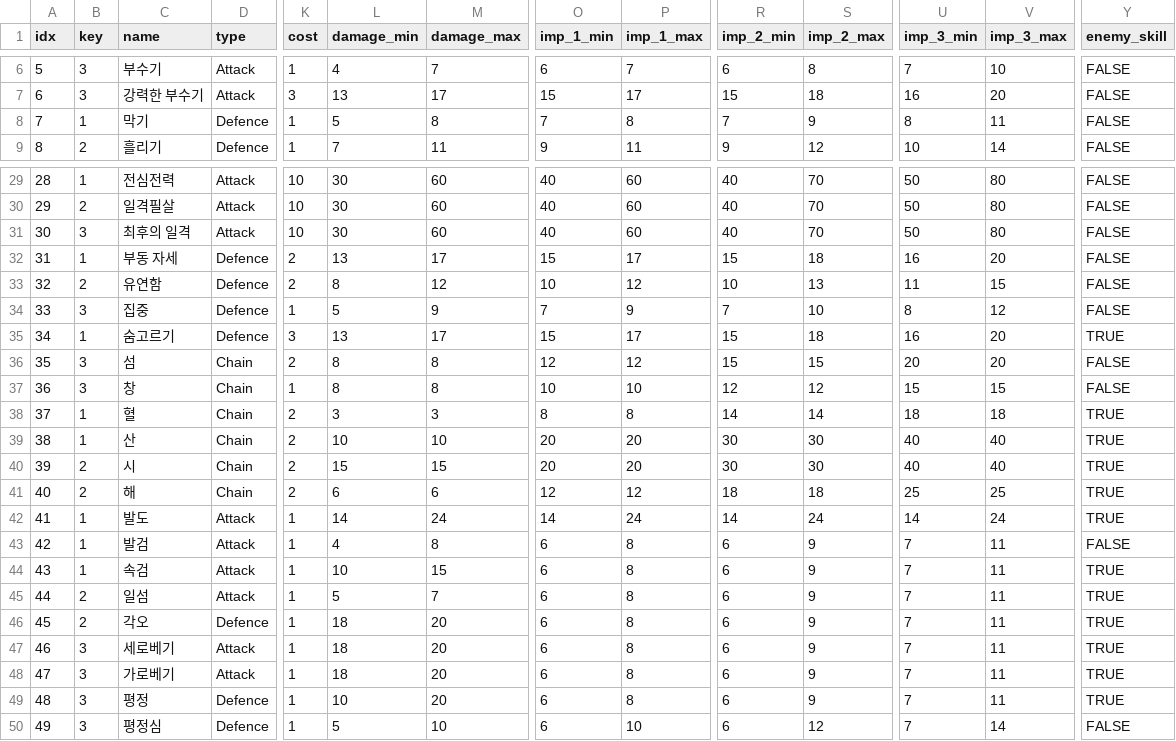
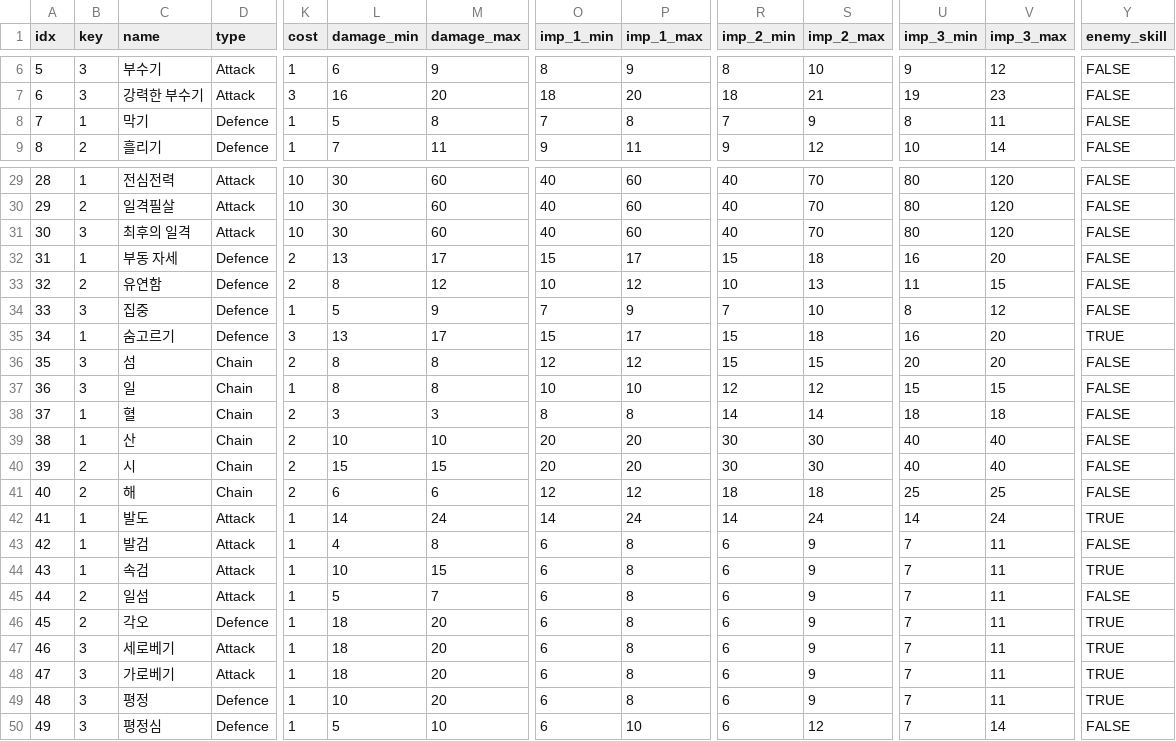
Before and after one commit to jmjeon5533/Turn_DeckBuild, a CSV file: Turn_Limbo/Assets/csv/스킬 수치.csv, drawn as a sheet; only a part is shown, gaps mark what is left out; the diff covers the shown part only; the diff names each change by its address in the sheet, - before the commit and + after, or states it on an @@ line.

```diff
--- a/Turn_Limbo/Assets/csv/스킬 수치.csv
+++ b/Turn_Limbo/Assets/csv/스킬 수치.csv
-L6 (damage_min): 4
+L6 (damage_min): 6
-M6 (damage_max): 7
+M6 (damage_max): 9
-O6 (imp_1_min): 6
+O6 (imp_1_min): 8
-P6 (imp_1_max): 7
+P6 (imp_1_max): 9
-R6 (imp_2_min): 6
+R6 (imp_2_min): 8
-S6 (imp_2_max): 8
+S6 (imp_2_max): 10
-U6 (imp_3_min): 7
+U6 (imp_3_min): 9
-V6 (imp_3_max): 10
+V6 (imp_3_max): 12
-L7 (damage_min): 13
+L7 (damage_min): 16
-M7 (damage_max): 17
+M7 (damage_max): 20
-O7 (imp_1_min): 15
+O7 (imp_1_min): 18
-P7 (imp_1_max): 17
+P7 (imp_1_max): 20
-R7 (imp_2_min): 15
+R7 (imp_2_min): 18
-S7 (imp_2_max): 18
+S7 (imp_2_max): 21
-U7 (imp_3_min): 16
+U7 (imp_3_min): 19
-V7 (imp_3_max): 20
+V7 (imp_3_max): 23
-U29:U31 (imp_3_min): 50
+U29:U31 (imp_3_min): 80
-V29:V31 (imp_3_max): 80
+V29:V31 (imp_3_max): 120
-C37 (name): 창
+C37 (name): 일
-Y38:Y41 (enemy_skill): TRUE
+Y38:Y41 (enemy_skill): FALSE
-Y45 (enemy_skill): TRUE
+Y45 (enemy_skill): FALSE
```
Also changed, not shown: 68 edited cells elsewhere in this file, Turn_Limbo/Assets/csv/스킬 트리.csv, Turn_Limbo/Assets/csv/시나리오.csv, 7 other files.
